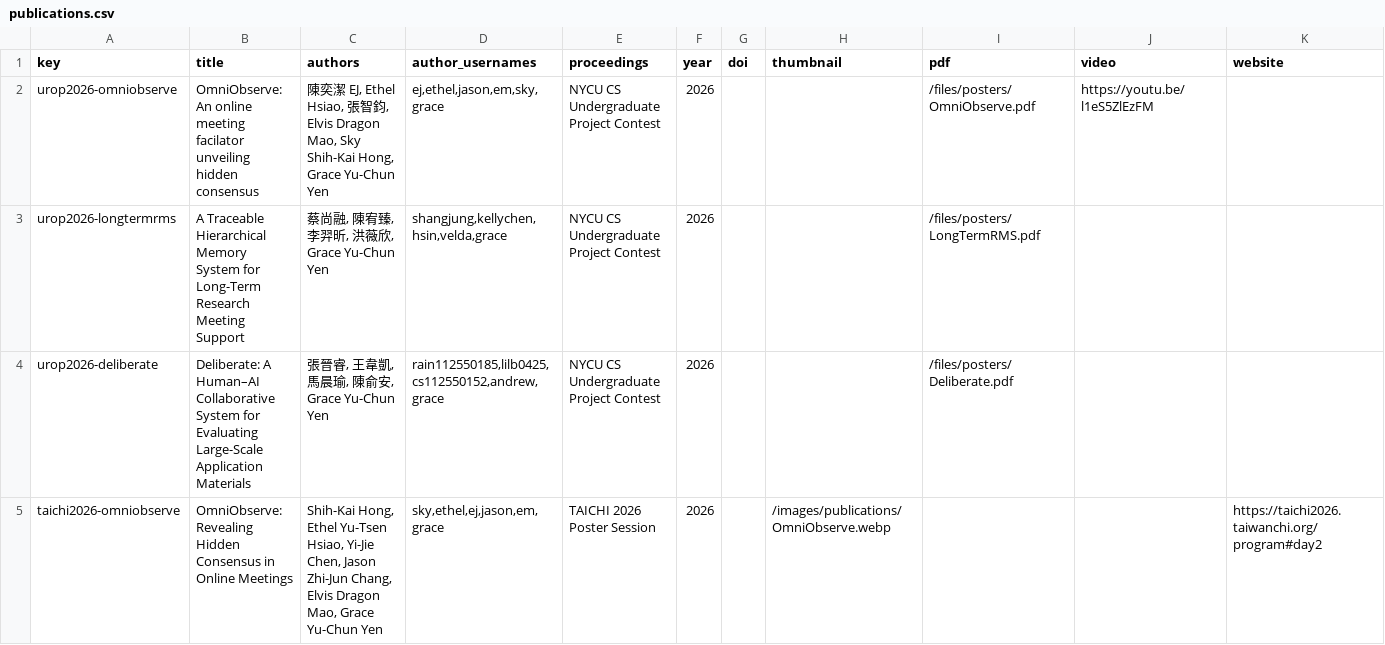
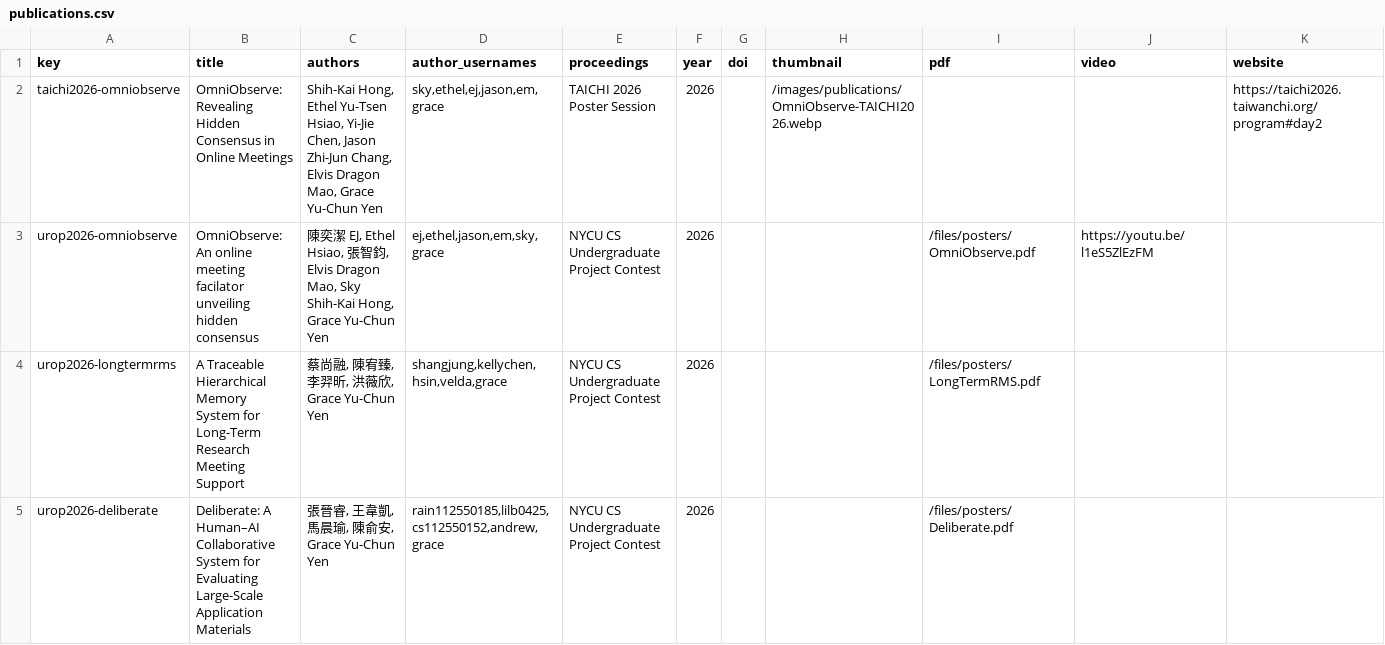
Before and after one commit to nycu-haix/nycu-haix.github.io, a CSV file: static/data/publications.csv, drawn as a sheet; only a part is shown; removed rows and columns are numbered as before the commit, all else as after; rows hold the shown columns only; the diff names each change by its address in the sheet, - before the commit and + after, or states it on an @@ line.

Commit message:
Feature TAICHI poster as latest publication

```diff
--- a/static/data/publications.csv
+++ b/static/data/publications.csv
+row 2: taichi2026-omniobserve | OmniObserve: Revealing Hidden Consensus in Online Meetings | Shih-Kai Hong, Ethel Yu-Tsen Hsiao, Yi-Jie Chen, Jason Zhi-Jun Chang, Elvis Dragon Mao, Grace Yu-Chun Yen | sky,ethel,ej,jason,em,grace | TAICHI 2026 Poster Session | 2026 |  | /images/publications/OmniObserve-TAICHI2026.webp |  |  | https://taichi2026.taiwanchi.org/program#day2
-row 5: taichi2026-omniobserve | OmniObserve: Revealing Hidden Consensus in Online Meetings | Shih-Kai Hong, Ethel Yu-Tsen Hsiao, Yi-Jie Chen, Jason Zhi-Jun Chang, Elvis Dragon Mao, Grace Yu-Chun Yen | sky,ethel,ej,jason,em,grace | TAICHI 2026 Poster Session | 2026 |  | /images/publications/OmniObserve.webp |  |  | https://taichi2026.taiwanchi.org/program#day2
```
Also changed, not shown: 2 other files.
